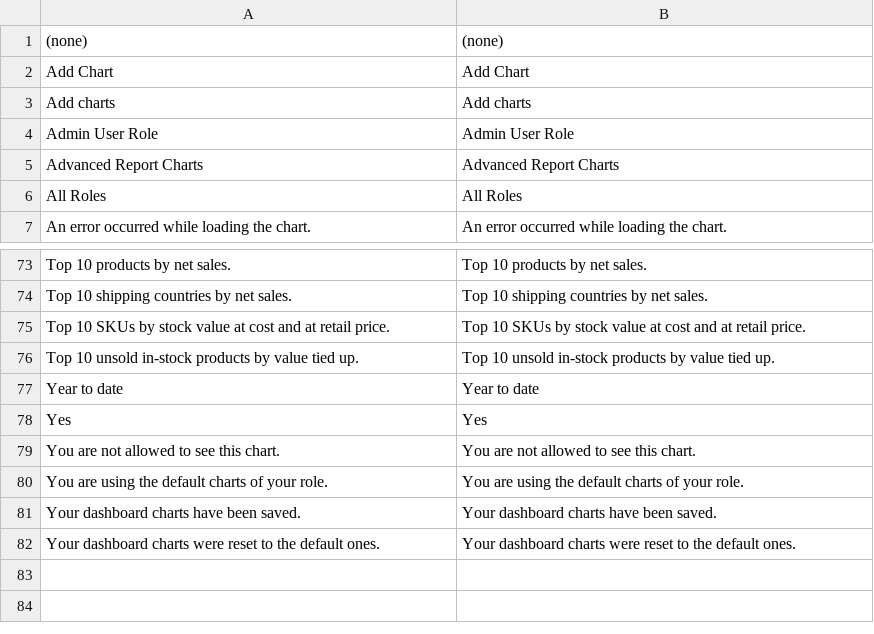
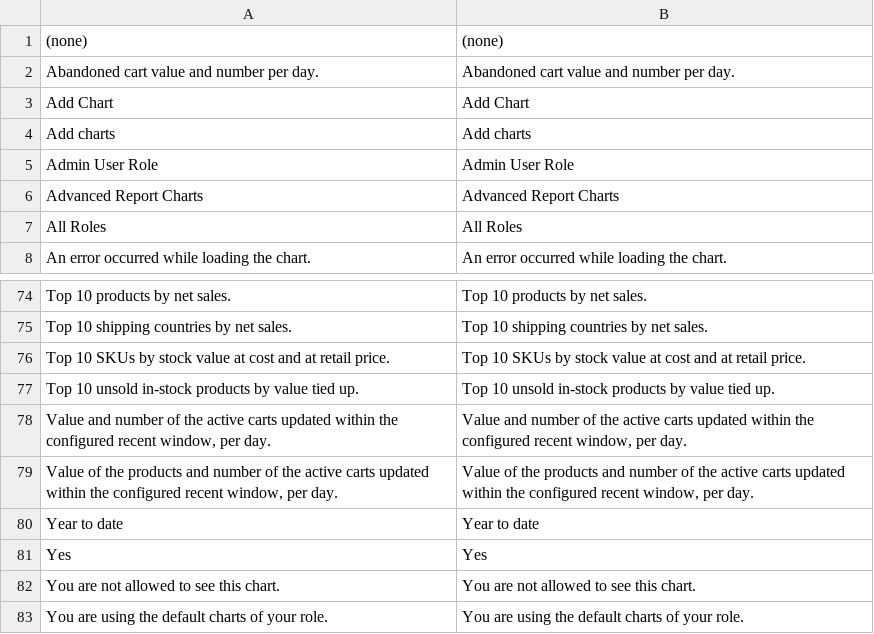
Before and after one commit to dadolun95/mageos-dashboard-chart, a CSV file: i18n/en_US.csv, drawn as a sheet; only a part is shown, gaps mark what is left out; the shorter side is filled out with more unchanged rows.

```diff
--- a/i18n/en_US.csv
+++ b/i18n/en_US.csv
@@ -1,2 +1,3 @@
 "(none)","(none)"
+"Abandoned cart value and number per day.","Abandoned cart value and number per day."
 "Add Chart","Add Chart"
@@ -76,2 +77,4 @@
 "Top 10 unsold in-stock products by value tied up.","Top 10 unsold in-stock products by value tied up."
+"Value and number of the active carts updated within the configured recent window, per day.","Value and number of the active carts updated within the configured recent window, per day."
+"Value of the products and number of the active carts updated within the configured recent window, per day.","Value of the products and number of the active carts updated within the configured recent window, per day."
 "Year to date","Year to date"
```
Also changed, not shown: i18n/it_IT.csv, 1 other file.
